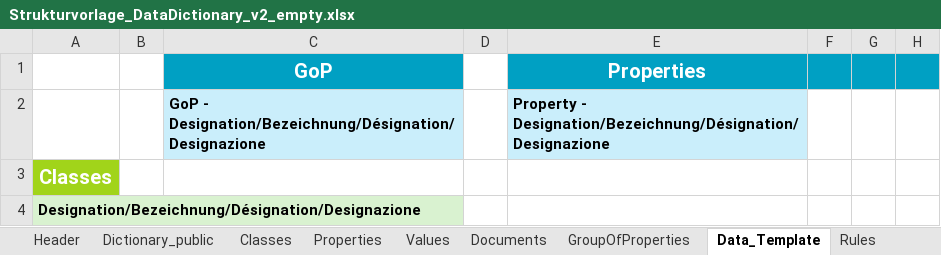
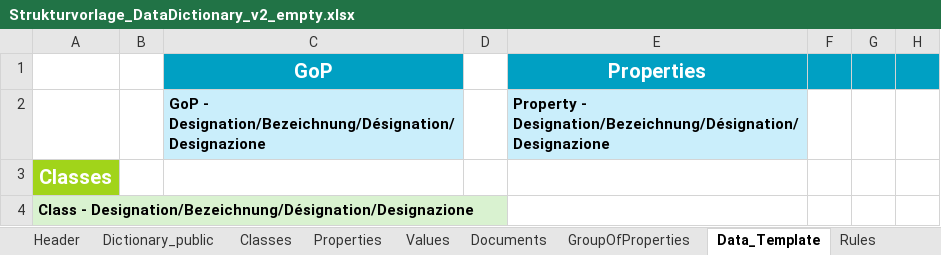
Before and after one commit to Davger95/codat3_Validate, an Excel workbook: templates/Strukturvorlage_DataDictionary_v2_empty.xlsx, sheet Data_Template, drawn as a sheet; only a part is shown; values as stored, in another font and other column widths than the file's, no borders; the diff names each change by its address in the sheet, - before the commit and + after, or states it on an @@ line.

Commit message:
Rename Data_Template A4 class designation label

```diff
--- a/templates/Strukturvorlage_DataDictionary_v2_empty.xlsx (sheet Data_Template)
+++ b/templates/Strukturvorlage_DataDictionary_v2_empty.xlsx (sheet Data_Template)
-A4: Designation/Bezeichnung/Désignation/Designazione
+A4: Class - Designation/Bezeichnung/Désignation/Designazione
```
